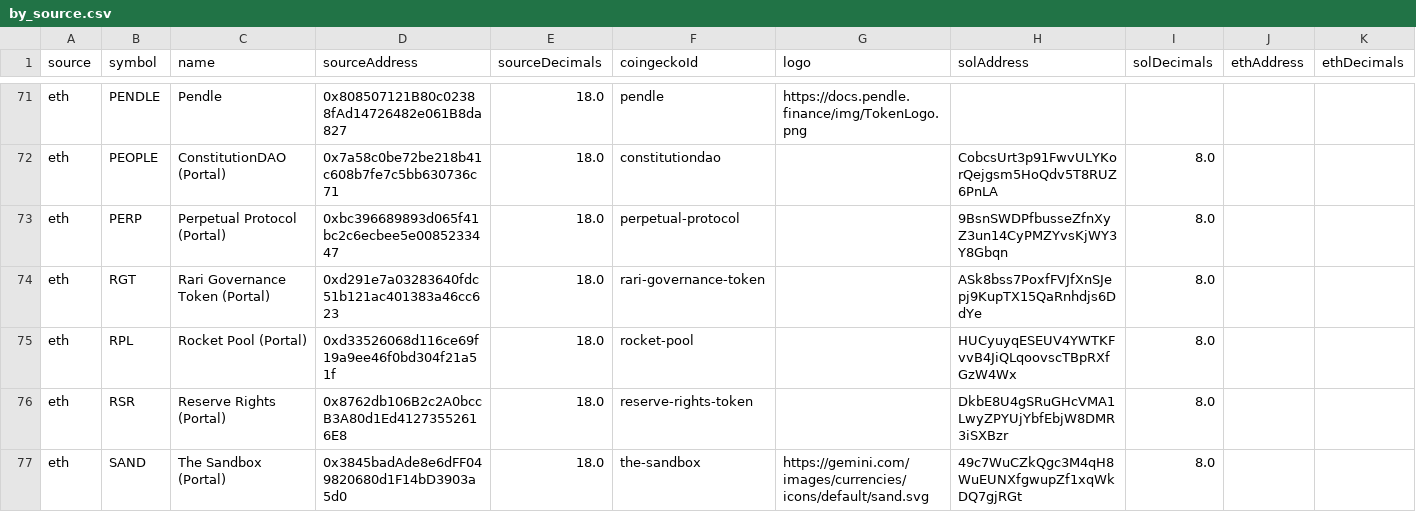
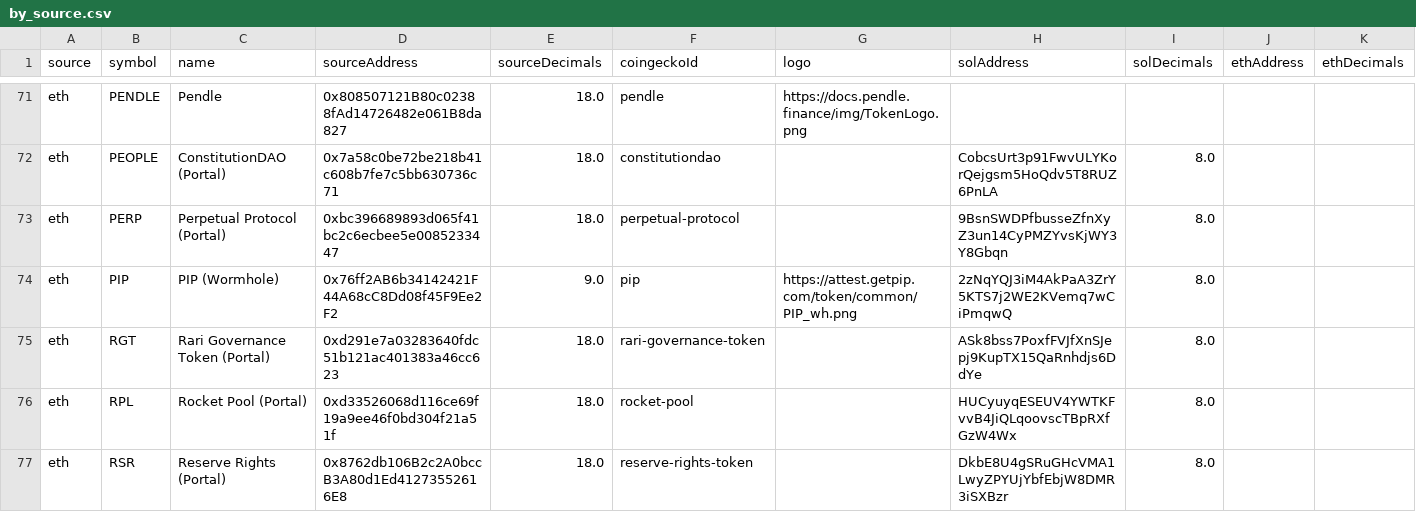
Before and after one commit to wormhole-foundation/wormhole-token-list, a CSV file: content/by_source.csv, drawn as a sheet; only a part is shown, gaps mark what is left out; the shorter side is filled out with more unchanged rows; rows hold the shown columns only; the diff names each change by its address in the sheet, - before the commit and + after, or states it on an @@ line.

```diff
--- a/content/by_source.csv
+++ b/content/by_source.csv
+row 74: eth | PIP | PIP (Wormhole) | 0x76ff2AB6b34142421F44A68cC8Dd08f45F9Ee2F2 | 9.0 | pip | https://attest.getpip.com/token/common/PIP_wh.png | 2zNqYQJ3iM4AkPaA3ZrY5KTS7j2WE2KVemq7wCiPmqwQ | 8.0
```
Also changed, not shown: content/by_dest.csv, 12 other files.
